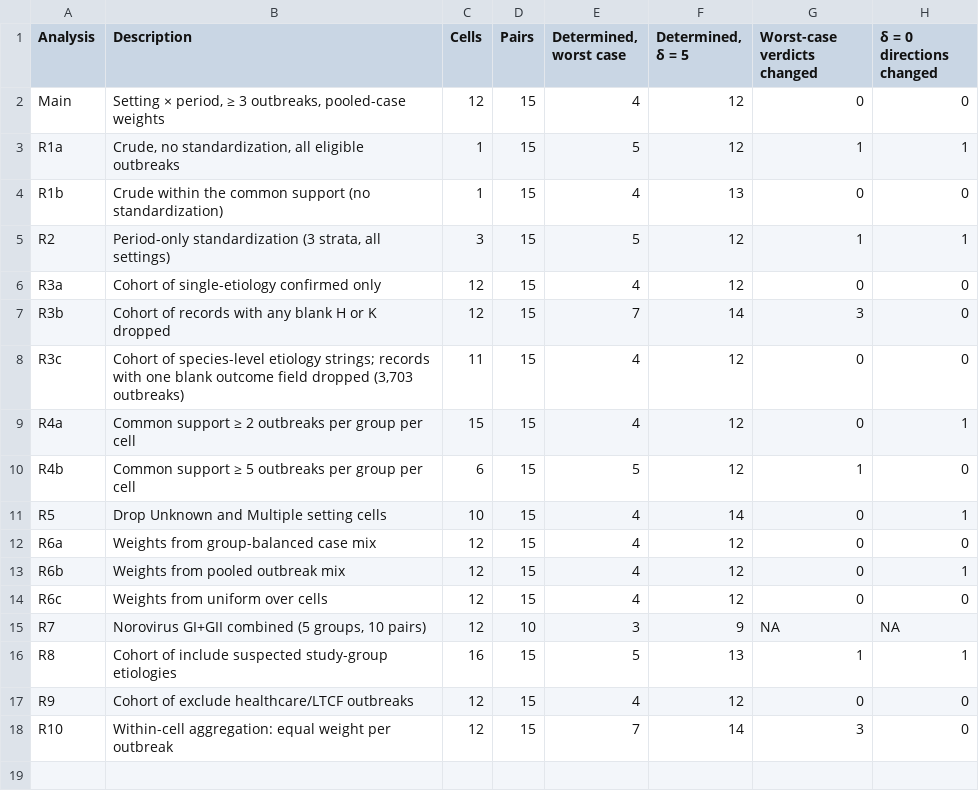
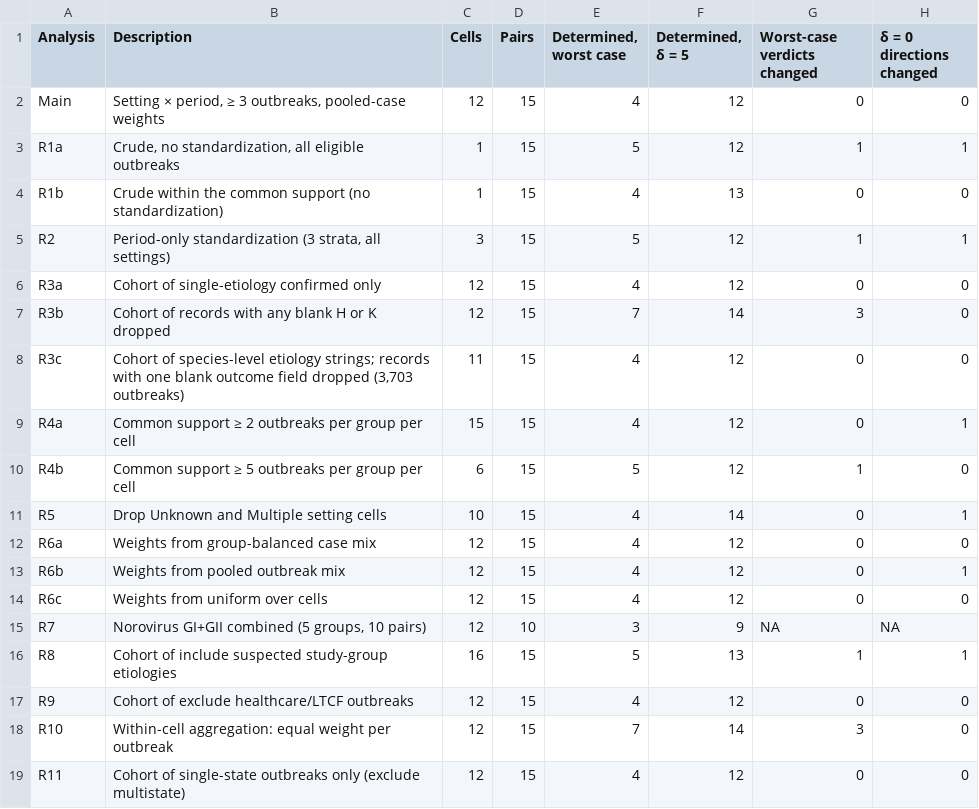
Before and after one commit to wangchi2068/nors-hosp-ranking-partial-id, a CSV file: experiment/data/analysis_tables/table_3_robustness.csv, drawn as a sheet; the diff names each change by its address in the sheet, - before the commit and + after, or states it on an @@ line.

```diff
--- a/experiment/data/analysis_tables/table_3_robustness.csv
+++ b/experiment/data/analysis_tables/table_3_robustness.csv
+row 19: R11 | Cohort of single-state outbreaks only (exclude multistate) | 12 | 15 | 4 | 12 | 0 | 0
```
Also changed, not shown: experiment/data/analysis_tables/table_10_followup_masking.csv, experiment/data/analysis_tables/table_8_joint_inference.csv, 56 other files.
